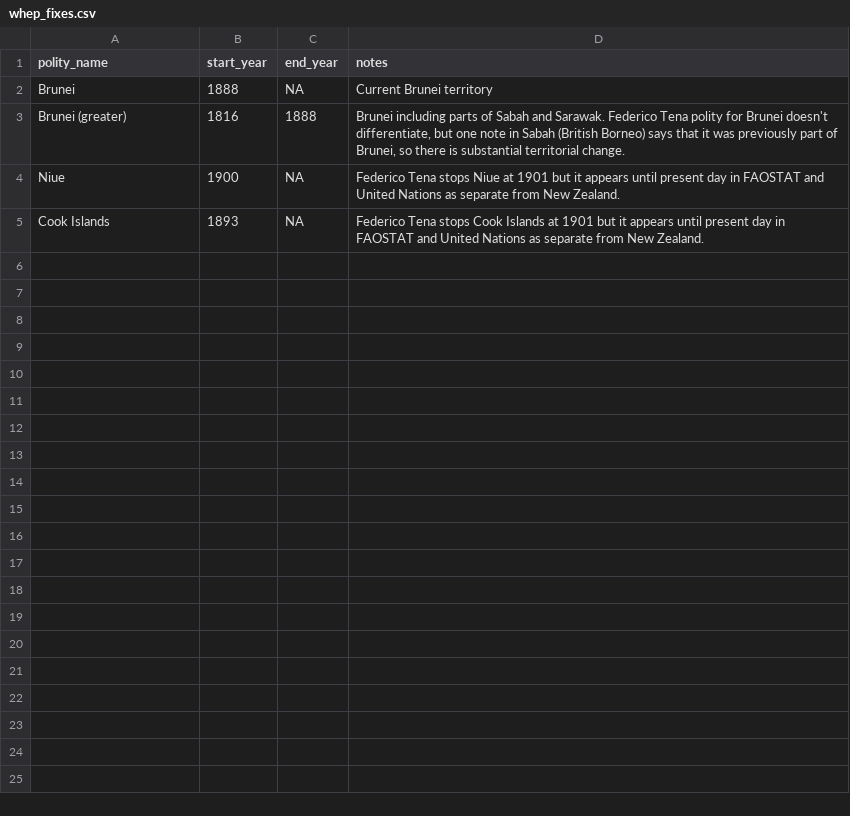
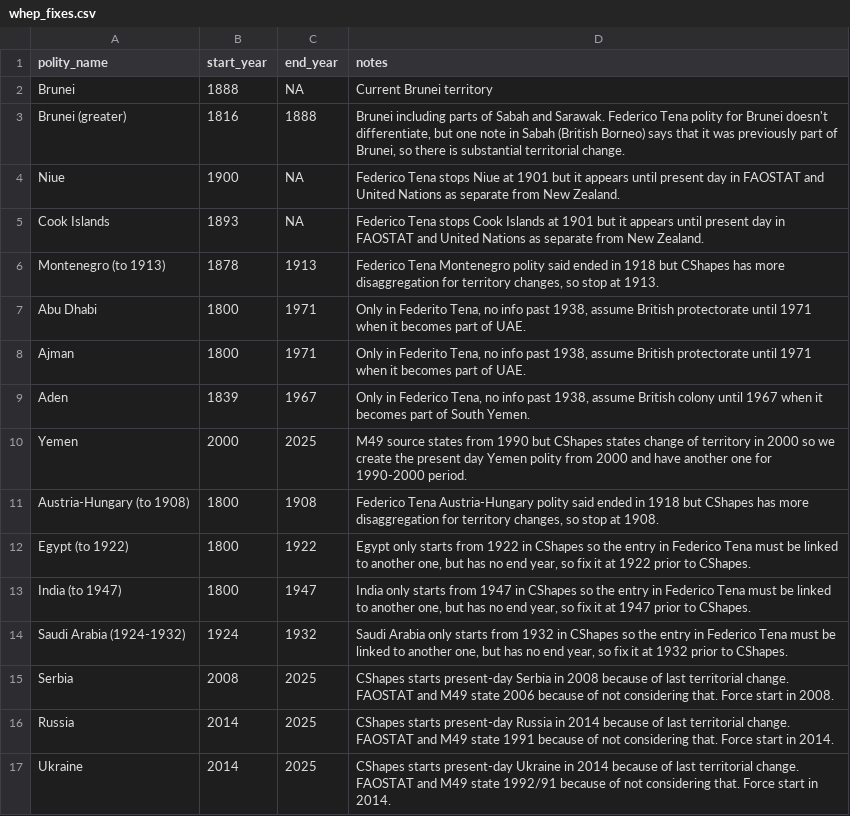
Before and after one commit to eduaguilera/whep, a CSV file: data-raw/polities_inputs/whep_fixes.csv, drawn as a sheet.

Commit message:
Fix polity mismatches

```diff
--- a/data-raw/polities_inputs/whep_fixes.csv
+++ b/data-raw/polities_inputs/whep_fixes.csv
@@ -5 +5,13 @@ Niue,1900,NA,"Federico Tena stops Niue at 1901 but it appears until present day
 Cook Islands,1893,NA,"Federico Tena stops Cook Islands at 1901 but it appears until present day in FAOSTAT and United Nations as separate from New Zealand."
+Montenegro (to 1913),1878,1913,"Federico Tena Montenegro polity said ended in 1918 but CShapes has more disaggregation for territory changes, so stop at 1913."
+Abu Dhabi,1800,1971,"Only in Federito Tena, no info past 1938, assume British protectorate until 1971 when it becomes part of UAE."
+Ajman,1800,1971,"Only in Federito Tena, no info past 1938, assume British protectorate until 1971 when it becomes part of UAE."
+Aden,1839,1967,"Only in Federico Tena, no info past 1938, assume British colony until 1967 when it becomes part of South Yemen."
+Yemen,2000,2025,"M49 source states from 1990 but CShapes states change of territory in 2000 so we create the present day Yemen polity from 2000 and have another one for 1990-2000 period."
+Austria-Hungary (to 1908),1800,1908,"Federico Tena Austria-Hungary polity said ended in 1918 but CShapes has more disaggregation for territory changes, so stop at 1908."
+Egypt (to 1922),1800,1922,"Egypt only starts from 1922 in CShapes so the entry in Federico Tena must be linked to another one, but has no end year, so fix it at 1922 prior to CShapes."
+India (to 1947),1800,1947,"India only starts from 1947 in CShapes so the entry in Federico Tena must be linked to another one, but has no end year, so fix it at 1947 prior to CShapes."
+Saudi Arabia (1924-1932),1924,1932,"Saudi Arabia only starts from 1932 in CShapes so the entry in Federico Tena must be linked to another one, but has no end year, so fix it at 1932 prior to CShapes."
+Serbia,2008,2025,"CShapes starts present-day Serbia in 2008 because of last territorial change. FAOSTAT and M49 state 2006 because of not considering that. Force start in 2008."
+Russia,2014,2025,"CShapes starts present-day Russia in 2014 because of last territorial change. FAOSTAT and M49 state 1991 because of not considering that. Force start in 2014."
+Ukraine,2014,2025,"CShapes starts present-day Ukraine in 2014 because of last territorial change. FAOSTAT and M49 state 1992/91 because of not considering that. Force start in 2014."
```
Also changed, not shown: data-raw/polities_inputs/common_names.csv, data-raw/polities_inputs/polity_codes.csv, 1 other file.
